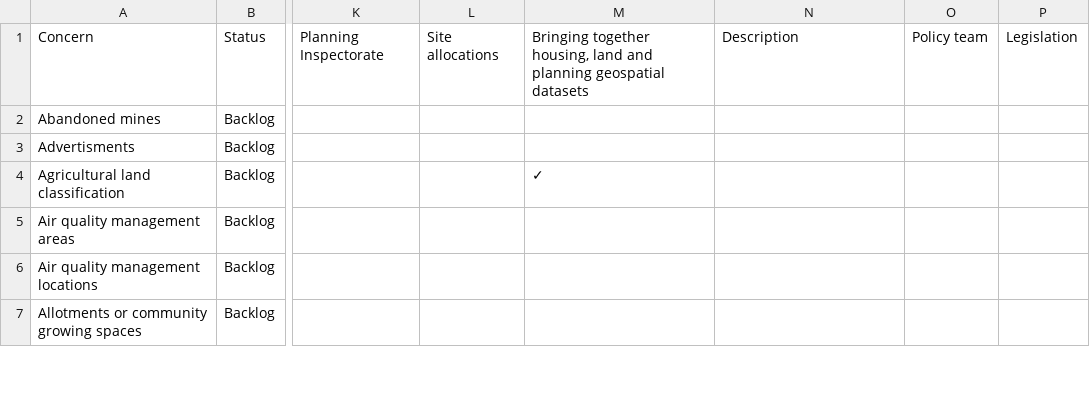
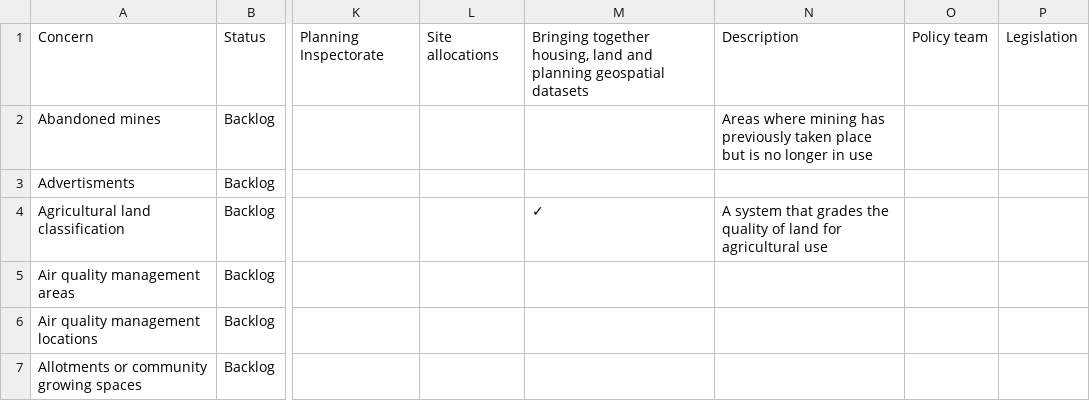
Before and after one commit to digital-land/data-standards-team, a CSV file: _data/planning-concerns-backlog.csv, drawn as a sheet; only a part is shown, gaps mark what is left out; the diff names each change by its address in the sheet, - before the commit and + after, or states it on an @@ line.

Commit message:
Fetched latest backlog data 2023-07-15

```diff
--- a/_data/planning-concerns-backlog.csv
+++ b/_data/planning-concerns-backlog.csv
-N2: (empty)
+N2: Areas where mining has previously taken place but is no longer in use
-N4: (empty)
+N4: A system that grades the quality of land for agricultural use
```
